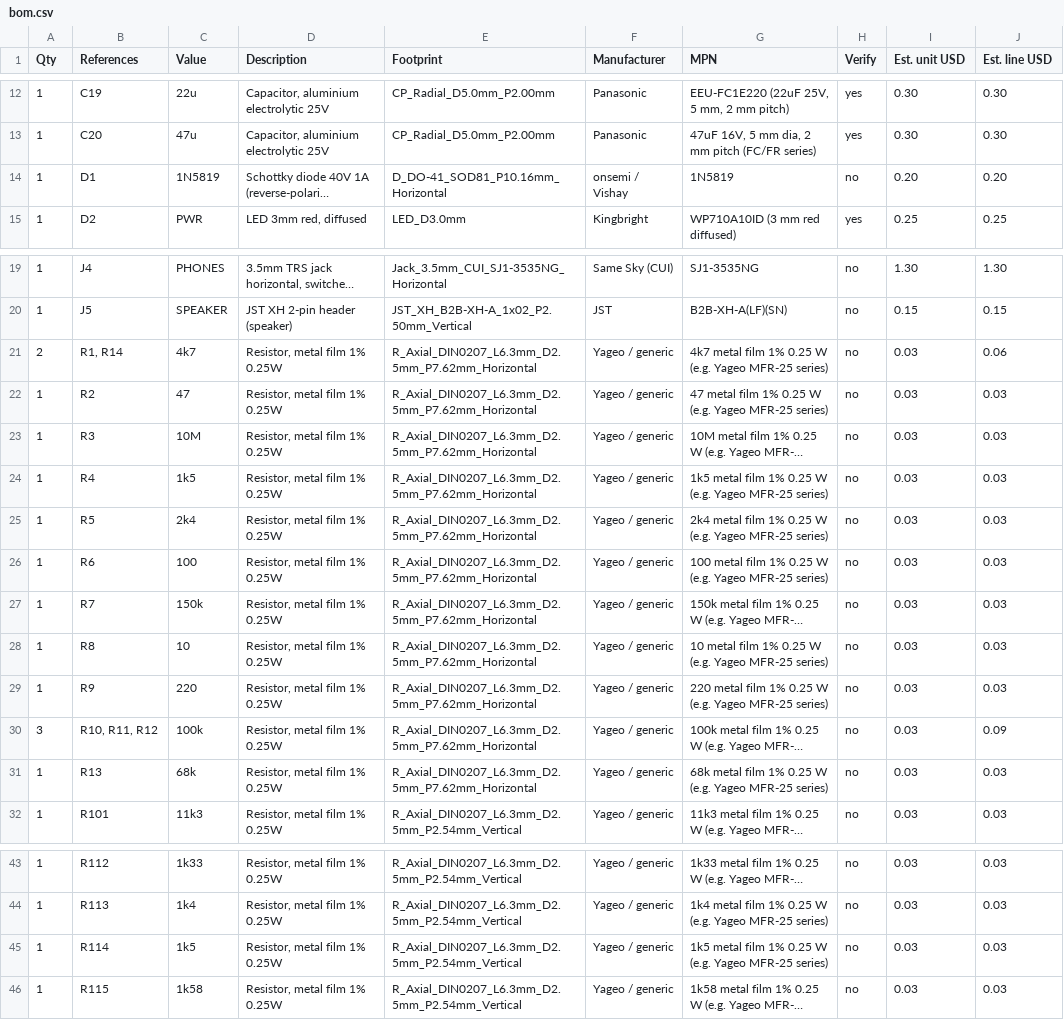
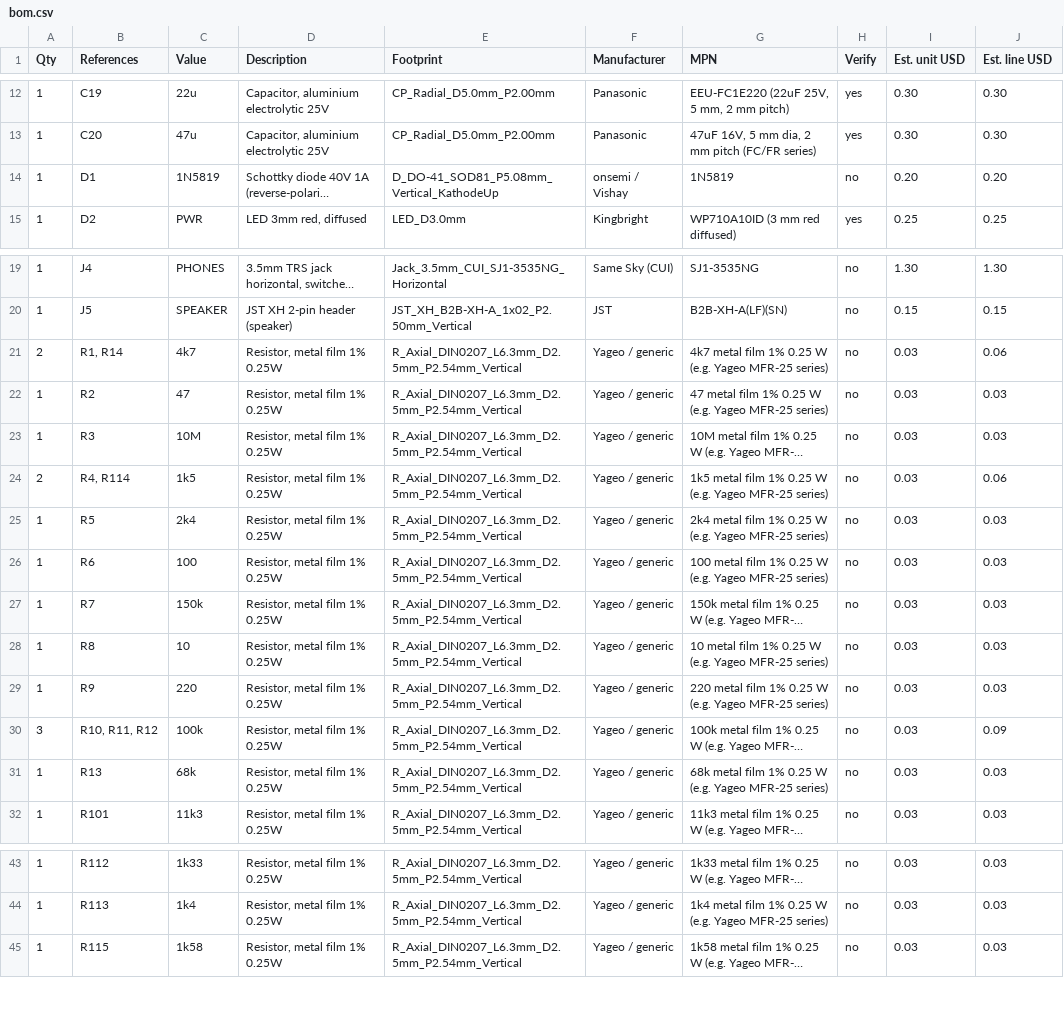
Before and after one commit to pringithub/stylosynth-555, a CSV file: bom/bom.csv, drawn as a sheet; only a part is shown, gaps mark what is left out; long unchanged cells end in …; the diff names each change by its address in the sheet, - before the commit and + after, or states it on an @@ line.

Commit message:
v1.2: compact 136x98 layout, vertical resistors, single ladder row

```diff
--- a/bom/bom.csv
+++ b/bom/bom.csv
-E14 (Footprint): D_DO-41_SOD81_P10.16mm_Horizontal
+E14 (Footprint): D_DO-41_SOD81_P5.08mm_Vertical_KathodeUp
-E21:E31 (Footprint): R_Axial_DIN0207_L6.3mm_D2.5mm_P7.62mm_Horizontal
+E21:E31 (Footprint): R_Axial_DIN0207_L6.3mm_D2.5mm_P2.54mm_Vertical
-A24 (Qty): 1
+A24 (Qty): 2
-B24 (References): R4
+B24 (References): R4, R114
-J24 (Est. line USD): 0.03
+J24 (Est. line USD): 0.06
-row 45: 1 | R114 | 1k5 | Resistor, metal film 1% 0.25W | R_Axial_DIN0207_L6.3mm_D2.5mm_P2.54mm_Vertical | Yageo / generic | 1k5 metal film 1% 0.25 W (e.g. Yageo MFR-25 series) | no | 0.03 | 0.03
```
Also changed, not shown: 8 other files.
